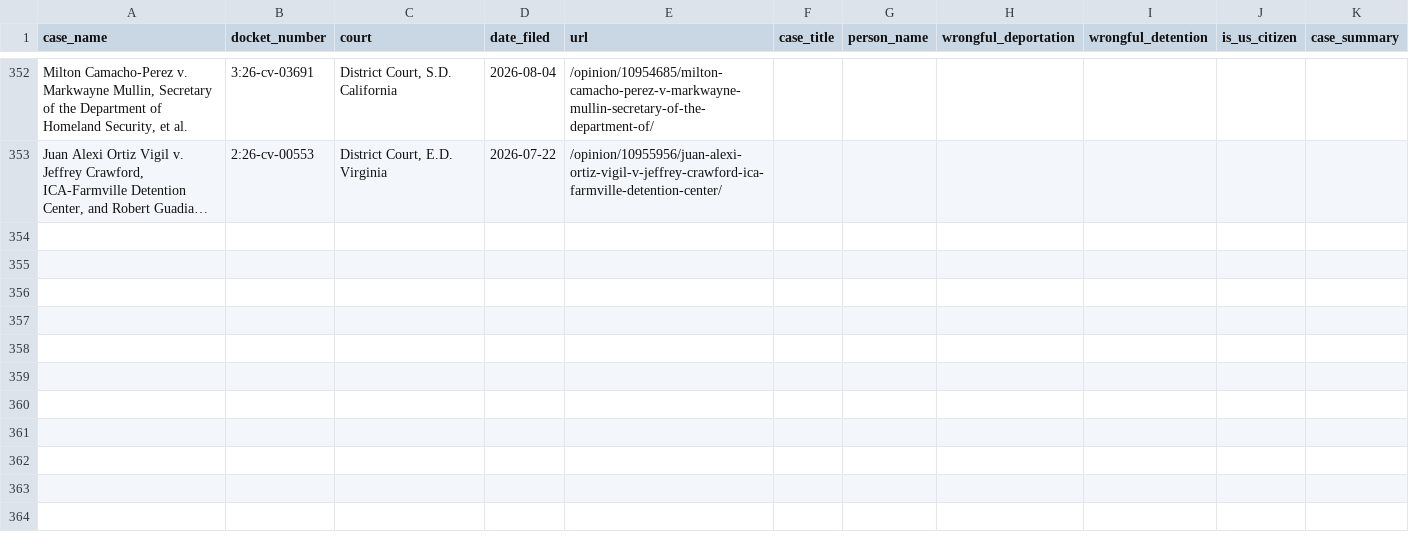
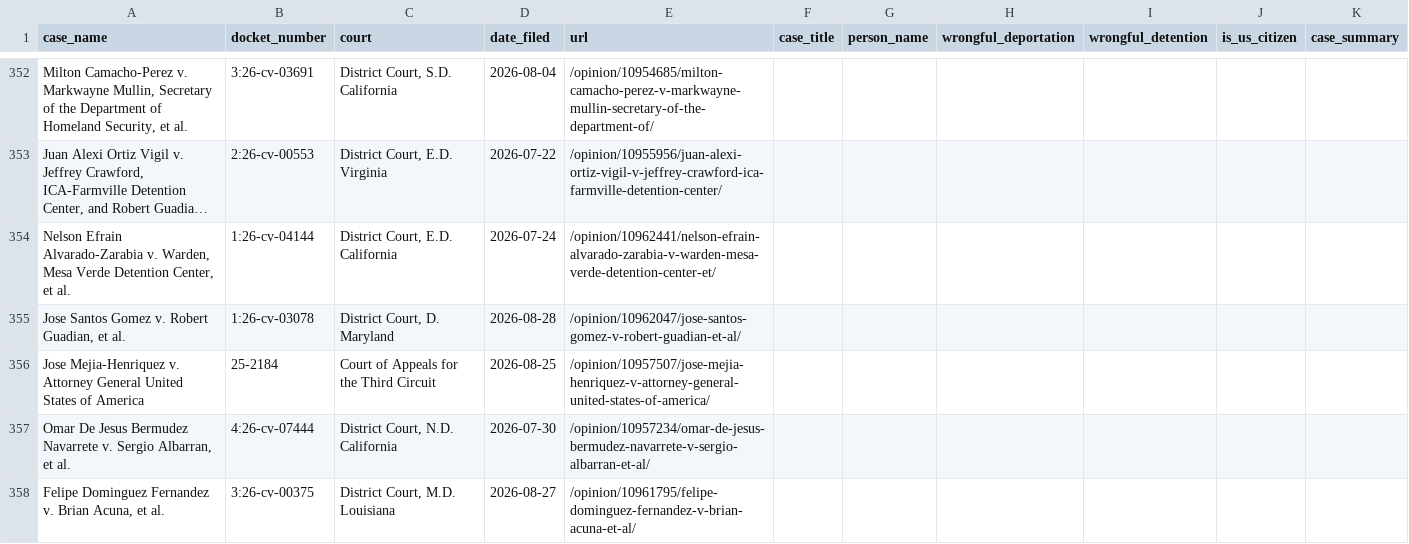
Before and after one commit to jackwerner/wrongfulDeportationsAndDetentions, a CSV file: courtlistener_cases.csv, drawn as a sheet; only a part is shown, gaps mark what is left out; long unchanged cells end in …; the diff names each change by its address in the sheet, - before the commit and + after, or states it on an @@ line.

```diff
--- a/courtlistener_cases.csv
+++ b/courtlistener_cases.csv
+row 354: Nelson Efrain Alvarado-Zarabia v. Warden, Mesa Verde Detention Center, et al. | 1:26-cv-04144 | District Court, E.D. California | 2026-07-24 | /opinion/10962441/nelson-efrain-alvarado-zarabia-v-warden-mesa-verde-detention-center-et/
+row 355: Jose Santos Gomez v. Robert Guadian, et al. | 1:26-cv-03078 | District Court, D. Maryland | 2026-08-28 | /opinion/10962047/jose-santos-gomez-v-robert-guadian-et-al/
+row 356: Jose Mejia-Henriquez v. Attorney General United States of America | 25-2184 | Court of Appeals for the Third Circuit | 2026-08-25 | /opinion/10957507/jose-mejia-henriquez-v-attorney-general-united-states-of-america/
+row 357: Omar De Jesus Bermudez Navarrete v. Sergio Albarran, et al. | 4:26-cv-07444 | District Court, N.D. California | 2026-07-30 | /opinion/10957234/omar-de-jesus-bermudez-navarrete-v-sergio-albarran-et-al/
+row 358: Felipe Dominguez Fernandez v. Brian Acuna, et al. | 3:26-cv-00375 | District Court, M.D. Louisiana | 2026-08-27 | /opinion/10961795/felipe-dominguez-fernandez-v-brian-acuna-et-al/
```
